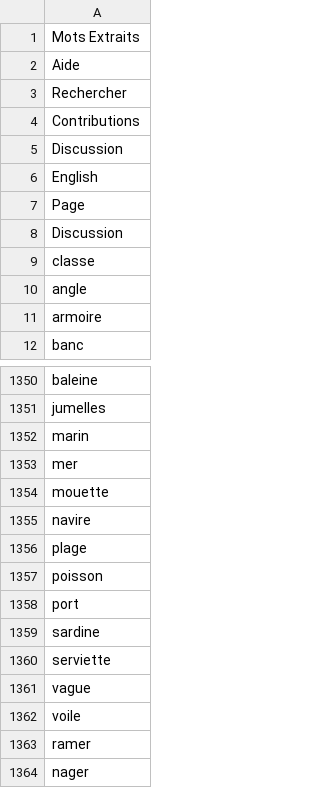
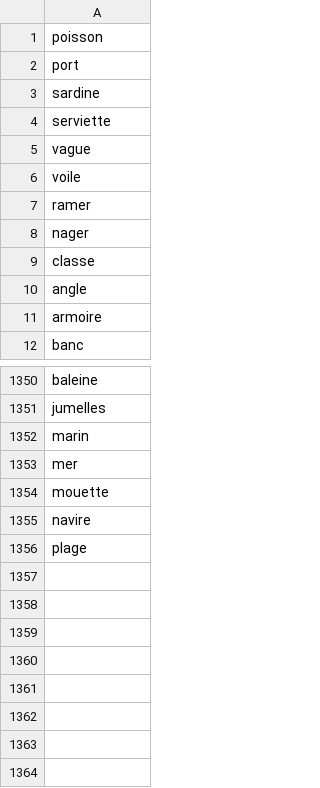
Before and after one commit to sudo-michel/keyboard_ia, a CSV file: mots_extraits_1.csv, drawn as a sheet; only a part is shown, gaps mark what is left out.

```diff
--- a/mots_extraits_1.csv
+++ b/mots_extraits_1.csv
@@ -1,9 +1,9 @@
-Mots Extraits
-Aide
-Rechercher
-Contributions
-Discussion
-English
-Page
-Discussion
+poisson
+port
+sardine
+serviette
+vague
+voile
+ramer
+nager
 classe
@@ -1356,9 +1356 @@ navire
 plage
-poisson
-port
-sardine
-serviette
-vague
-voile
-ramer
-nager
```
Also changed, not shown: 1 other file.
